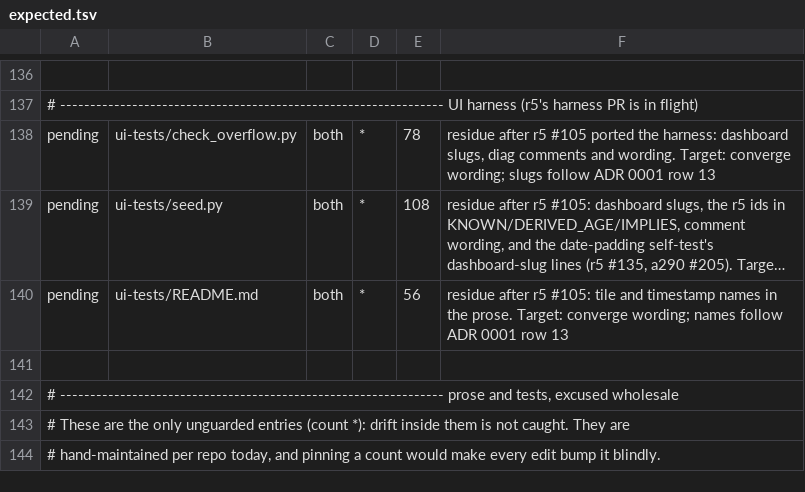
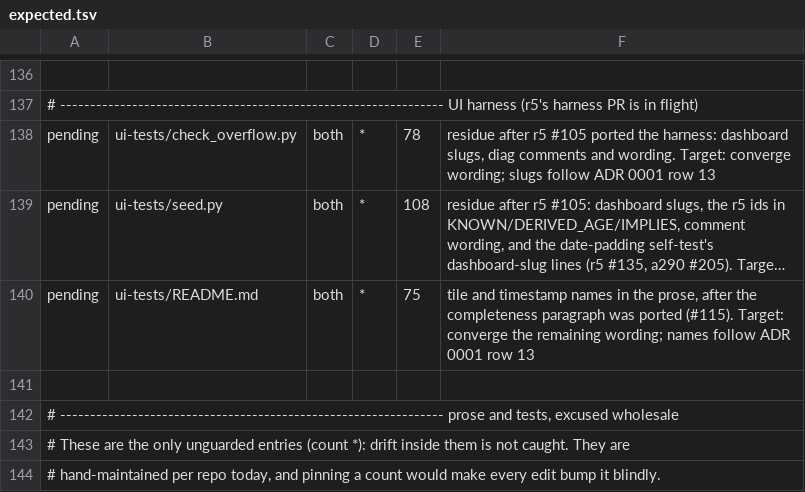
Before and after one commit to MatthewHobbs/r5-ha-addon, a TSV file: scripts/parity/expected.tsv, drawn as a sheet; only a part is shown, gaps mark what is left out; long unchanged cells end in …; the diff names each change by its address in the sheet, - before the commit and + after, or states it on an @@ line.

Commit message:
docs(ui-tests): describe the completeness wait the harness actually does (#194)
The README still said a pop-up that declares no labels gets no completeness
signal before its scan, and that closing that 'waited for every card the manifest
names (r5 #115)'. The wait landed in #124 and is what _capture_popup runs first;
the paragraph was never updated, so the file documented a gap it had already
closed and credited the wrong issue number.

Replaced with a description of the machinery as it is: the manifest's per-pop-up
card set, what counts as a card and as its texts, DECLARED and
STATE_TEXT_OVERRIDE for fields the seed cannot read, the manifest-time errors,
and the single timeout that turns a short pop-up into a not-rendered finding.

```diff
--- a/scripts/parity/expected.tsv
+++ b/scripts/parity/expected.tsv
-E140: 56
+E140: 75
-F140: residue after r5 #105: tile and timestamp names in the prose. Target: converge wording; names…
+F140: tile and timestamp names in the prose, after the completeness paragraph was ported (#115). Target: converge the remaining wording; names…
```
Also changed, not shown: 1 other file.
